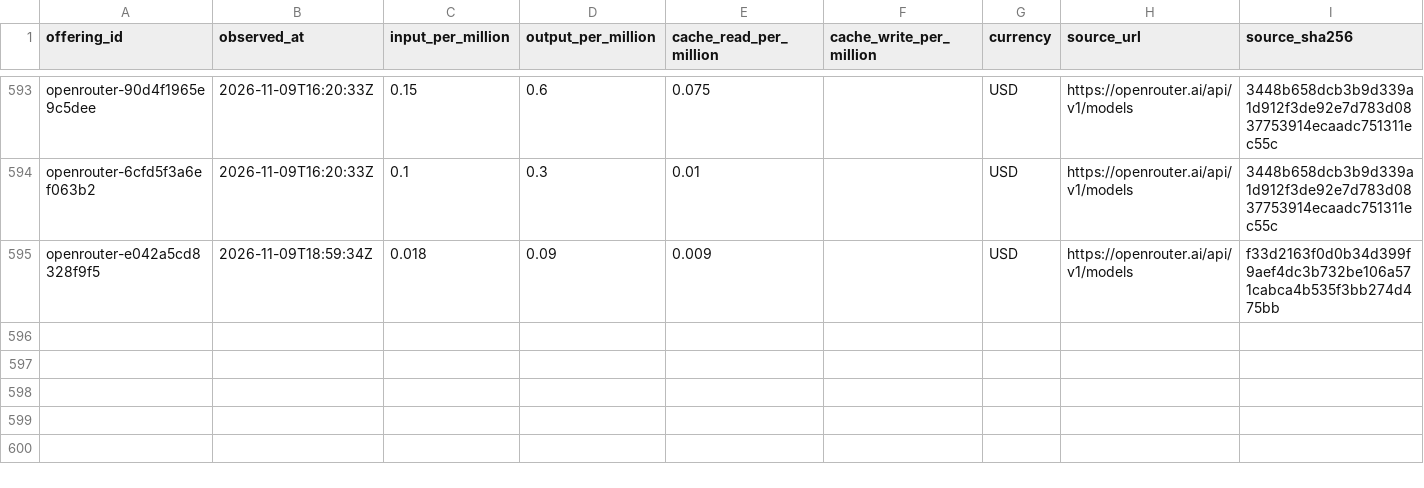
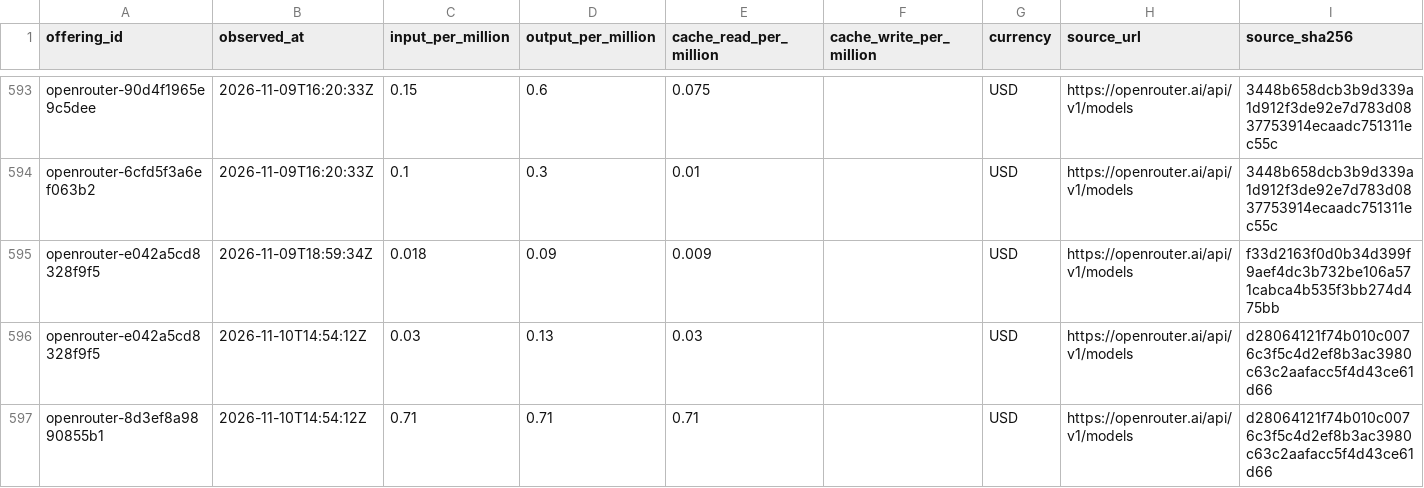
Before and after one commit to yogenpro/token3, a CSV file: data/price_history.csv, drawn as a sheet; only a part is shown, gaps mark what is left out.

```diff
--- a/data/price_history.csv
+++ b/data/price_history.csv
@@ -595 +595,3 @@ openrouter-6cfd5f3a6ef063b2,2026-11-09T16:20:33Z,0.1,0.3,0.01,,USD,https://openr
 openrouter-e042a5cd8328f9f5,2026-11-09T18:59:34Z,0.018,0.09,0.009,,USD,https://openrouter.ai/api/v1/models,f33d2163f0d0b34d399f9aef4dc3b732be106a571cabca4b535f3bb274d475bb
+openrouter-e042a5cd8328f9f5,2026-11-10T14:54:12Z,0.03,0.13,0.03,,USD,https://openrouter.ai/api/v1/models,d28064121f74b010c0076c3f5c4d2ef8b3ac3980c63c2aafacc5f4d43ce61d66
+openrouter-8d3ef8a9890855b1,2026-11-10T14:54:12Z,0.71,0.71,0.71,,USD,https://openrouter.ai/api/v1/models,d28064121f74b010c0076c3f5c4d2ef8b3ac3980c63c2aafacc5f4d43ce61d66
```
Also changed, not shown: 20 other files.
